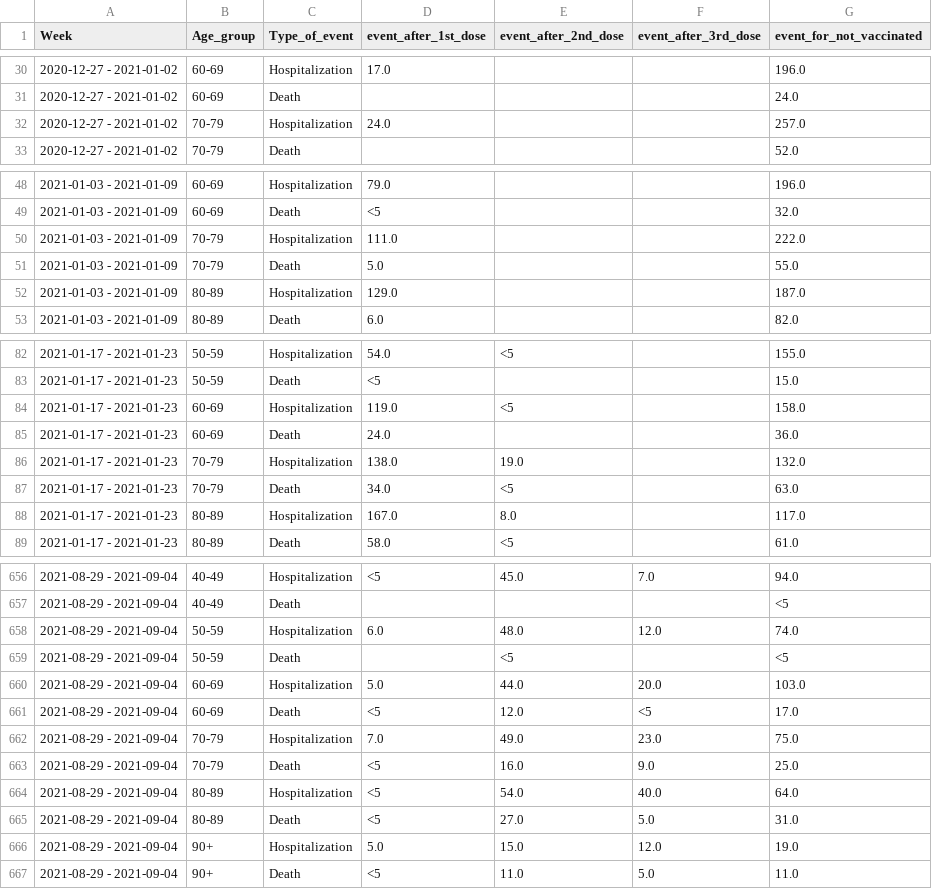
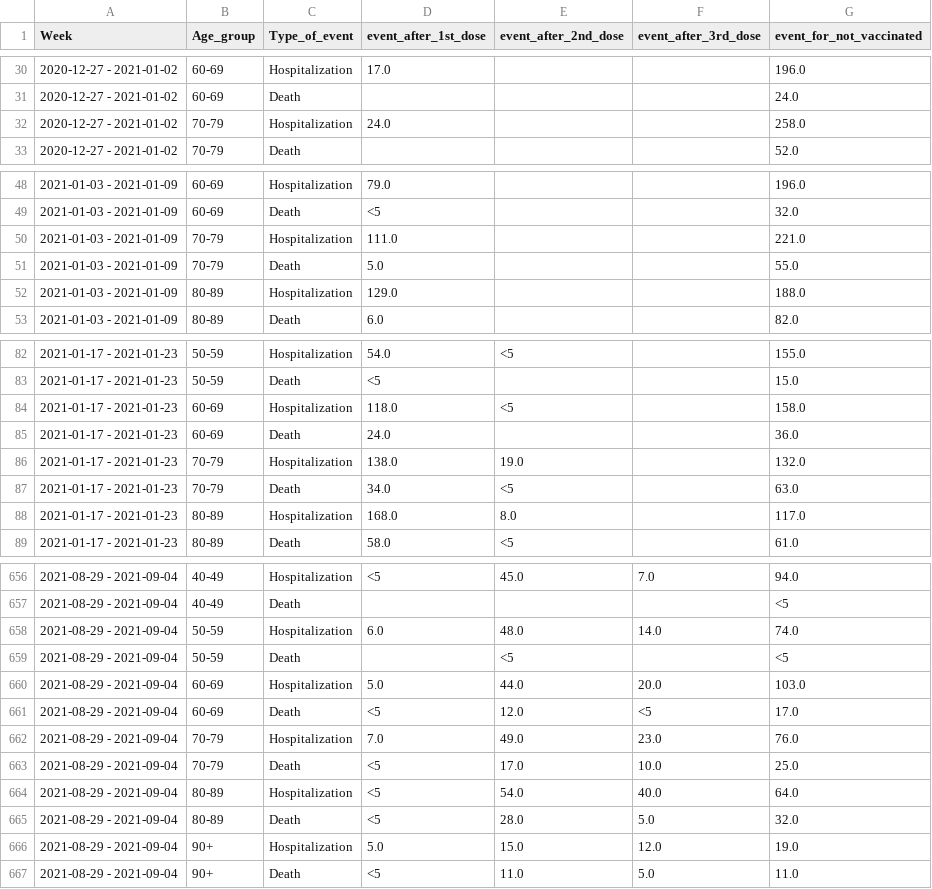
Before and after one commit to kamutelapo/covid, a CSV file: izrael/event-among-vaccinated.csv, drawn as a sheet; only a part is shown, gaps mark what is left out; the diff covers the shown part only.

```diff
--- a/izrael/event-among-vaccinated.csv
+++ b/izrael/event-among-vaccinated.csv
@@ -31,3 +31,3 @@
 2020-12-27 - 2021-01-02,60-69,Death,,,,24.0
-2020-12-27 - 2021-01-02,70-79,Hospitalization,24.0,,,257.0
+2020-12-27 - 2021-01-02,70-79,Hospitalization,24.0,,,258.0
 2020-12-27 - 2021-01-02,70-79,Death,,,,52.0
@@ -49,5 +49,5 @@
 2021-01-03 - 2021-01-09,60-69,Death,<5,,,32.0
-2021-01-03 - 2021-01-09,70-79,Hospitalization,111.0,,,222.0
+2021-01-03 - 2021-01-09,70-79,Hospitalization,111.0,,,221.0
 2021-01-03 - 2021-01-09,70-79,Death,5.0,,,55.0
-2021-01-03 - 2021-01-09,80-89,Hospitalization,129.0,,,187.0
+2021-01-03 - 2021-01-09,80-89,Hospitalization,129.0,,,188.0
 2021-01-03 - 2021-01-09,80-89,Death,6.0,,,82.0
@@ -83,3 +83,3 @@
 2021-01-17 - 2021-01-23,50-59,Death,<5,,,15.0
-2021-01-17 - 2021-01-23,60-69,Hospitalization,119.0,<5,,158.0
+2021-01-17 - 2021-01-23,60-69,Hospitalization,118.0,<5,,158.0
 2021-01-17 - 2021-01-23,60-69,Death,24.0,,,36.0
@@ -87,3 +87,3 @@
 2021-01-17 - 2021-01-23,70-79,Death,34.0,<5,,63.0
-2021-01-17 - 2021-01-23,80-89,Hospitalization,167.0,8.0,,117.0
+2021-01-17 - 2021-01-23,80-89,Hospitalization,168.0,8.0,,117.0
 2021-01-17 - 2021-01-23,80-89,Death,58.0,<5,,61.0
@@ -657,3 +657,3 @@
 2021-08-29 - 2021-09-04,40-49,Death,,,,<5
-2021-08-29 - 2021-09-04,50-59,Hospitalization,6.0,48.0,12.0,74.0
+2021-08-29 - 2021-09-04,50-59,Hospitalization,6.0,48.0,14.0,74.0
 2021-08-29 - 2021-09-04,50-59,Death,,<5,,<5
@@ -661,6 +661,6 @@
 2021-08-29 - 2021-09-04,60-69,Death,<5,12.0,<5,17.0
-2021-08-29 - 2021-09-04,70-79,Hospitalization,7.0,49.0,23.0,75.0
-2021-08-29 - 2021-09-04,70-79,Death,<5,16.0,9.0,25.0
+2021-08-29 - 2021-09-04,70-79,Hospitalization,7.0,49.0,23.0,76.0
+2021-08-29 - 2021-09-04,70-79,Death,<5,17.0,10.0,25.0
 2021-08-29 - 2021-09-04,80-89,Hospitalization,<5,54.0,40.0,64.0
-2021-08-29 - 2021-09-04,80-89,Death,<5,27.0,5.0,31.0
+2021-08-29 - 2021-09-04,80-89,Death,<5,28.0,5.0,32.0
 2021-08-29 - 2021-09-04,90+,Hospitalization,5.0,15.0,12.0,19.0
```
Also changed, not shown: 18 added rows and 13 edited cells elsewhere in this file, izrael/cases-among-vaccinated.csv, izrael/vaccinated.csv, 1 other file.
